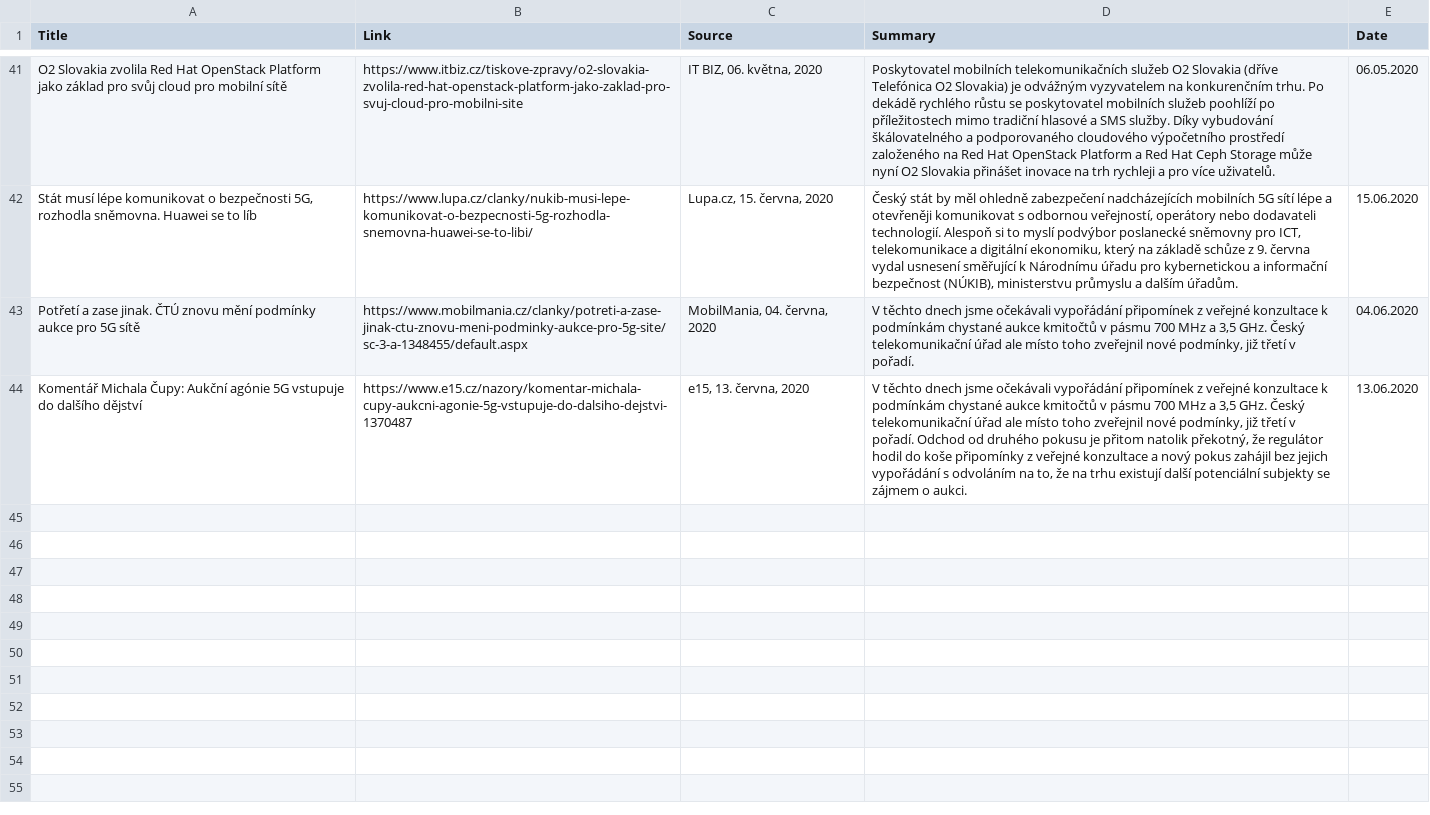
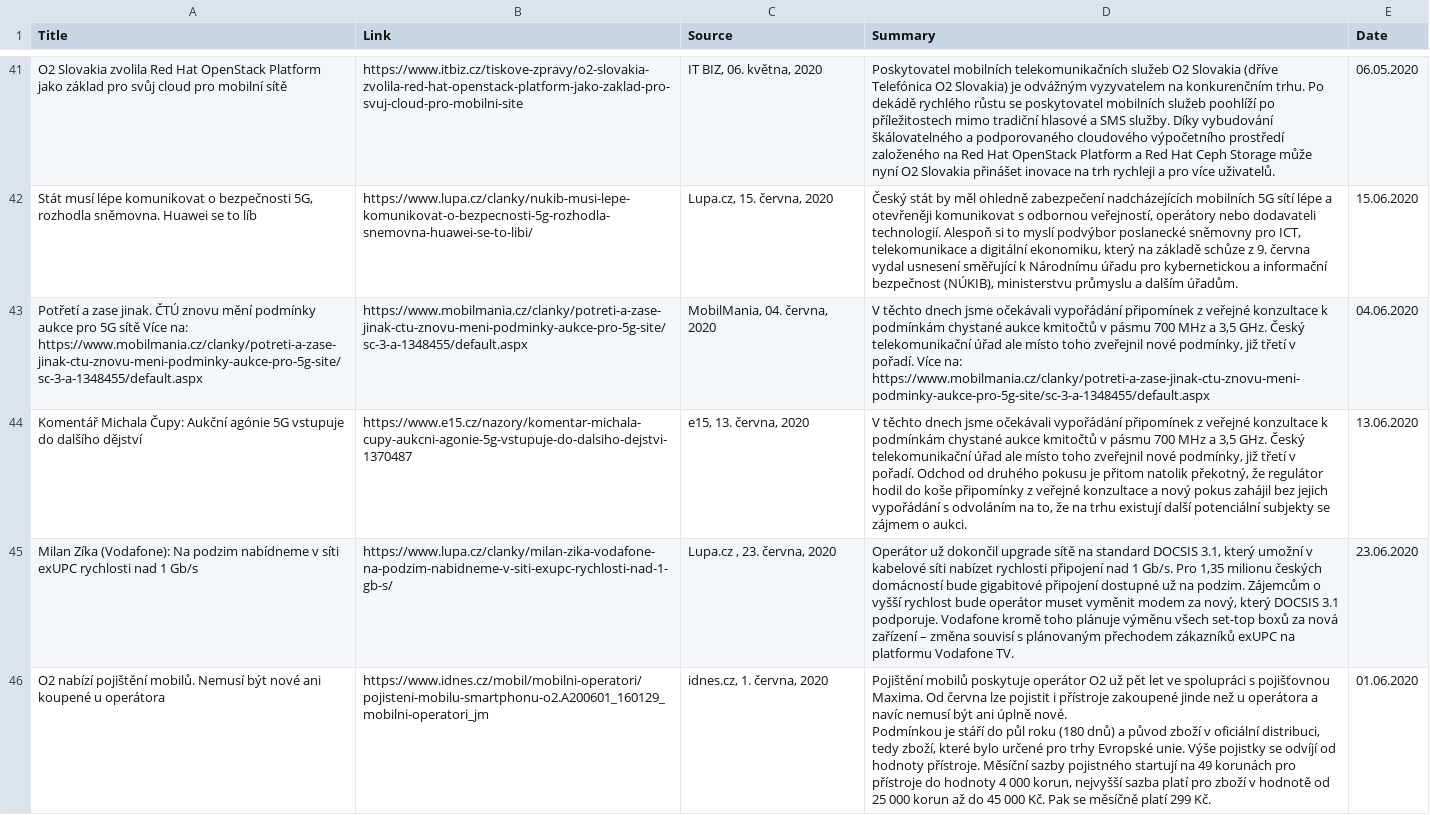
Before and after one commit to tinazhouhui/telco_obeznik, a CSV file: inputs/data_czech.csv, drawn as a sheet; only a part is shown, gaps mark what is left out; ↵ is a line break in a cell; the diff covers the shown part only; the diff names each change by its address in the sheet, - before the commit and + after, or states it on an @@ line.

```diff
--- a/inputs/data_czech.csv
+++ b/inputs/data_czech.csv
-A43 (Title): …5G sítě
+A43 (Title): …5G sítě Více na: https://www.mobilmania.cz/clanky/potreti-a-zase-jinak-ctu-znovu-meni-podminky-aukce-pro-5g-site/sc-3-a-1348455/default.aspx
-D43 (Summary): …v pořadí.
+D43 (Summary): …v pořadí. Více na: https://www.mobilmania.cz/clanky/potreti-a-zase-jinak-ctu-znovu-meni-podminky-aukce-pro-5g-site/sc-3-a-1348455/default.aspx
+row 45: Milan Zíka (Vodafone): Na podzim nabídneme v síti exUPC rychlosti nad 1 Gb/s | https://www.lupa.cz/clanky/milan-zika-vodafone-na-podzim-nabidneme-v-siti-exupc-rychlosti-nad-1-gb-s/ | Lupa.cz , 23. června, 2020 | Operátor už dokončil upgrade sítě na standard DOCSIS 3.1, který umožní v kabelové síti nabízet rychlosti připojení nad 1 Gb/s. Pro 1,35 milionu českých domácností bude gigabitové připojení dostupné už na podzim. Zájemcům o vyšší rychlost bude operátor muset vyměnit modem za nový, který DOCSIS 3.1 podporuje. Vodafone kromě toho plánuje výměnu všech set-top boxů za nová zařízení – změna souvisí s plánovaným přechodem zákazníků exUPC na platformu Vodafone TV. | 23.06.2020
+row 46: O2 nabízí pojištění mobilů. Nemusí být nové ani koupené u operátora | https://www.idnes.cz/mobil/mobilni-operatori/pojisteni-mobilu-smartphonu-o2.A200601_160129_mobilni-operatori_jm | idnes.cz, 1. června, 2020 | Pojištění mobilů poskytuje operátor O2 už pět let ve spolupráci s pojišťovnou Maxima. Od června lze pojistit i přístroje zakoupené jinde než u operátora a navíc nemusí být ani úplně nové. ↵ Podmínkou je stáří do půl roku (180 dnů) a původ zboží v oficiální distribuci, tedy zboží, které bylo určené pro trhy Evropské unie. Výše pojistky se odvíjí od hodnoty přístroje. Měsíční sazby pojistného startují na 49 korunách pro přístroje do hodnoty 4 000 korun, nejvyšší sazba platí pro zboží v hodnotě od 25 000 korun až do 45 000 Kč. Pak se měsíčně platí 299 Kč. | 01.06.2020
```
Also changed, not shown: 3 added rows elsewhere in this file, inputs/data_world.csv.
